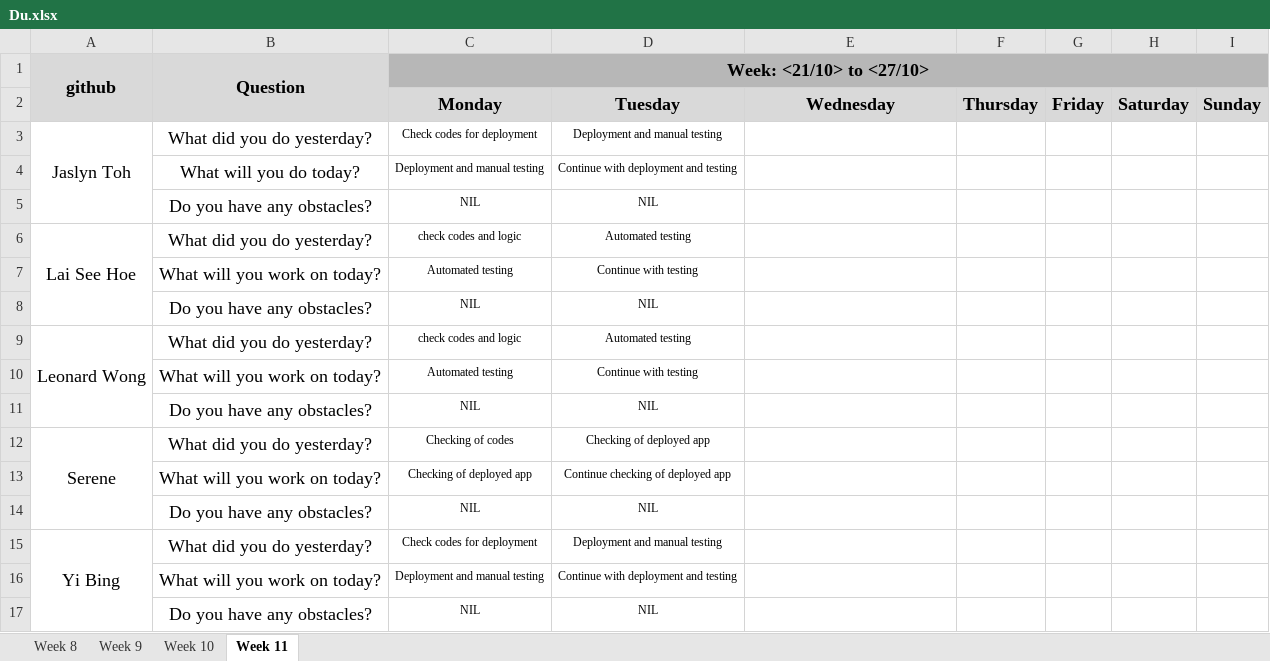
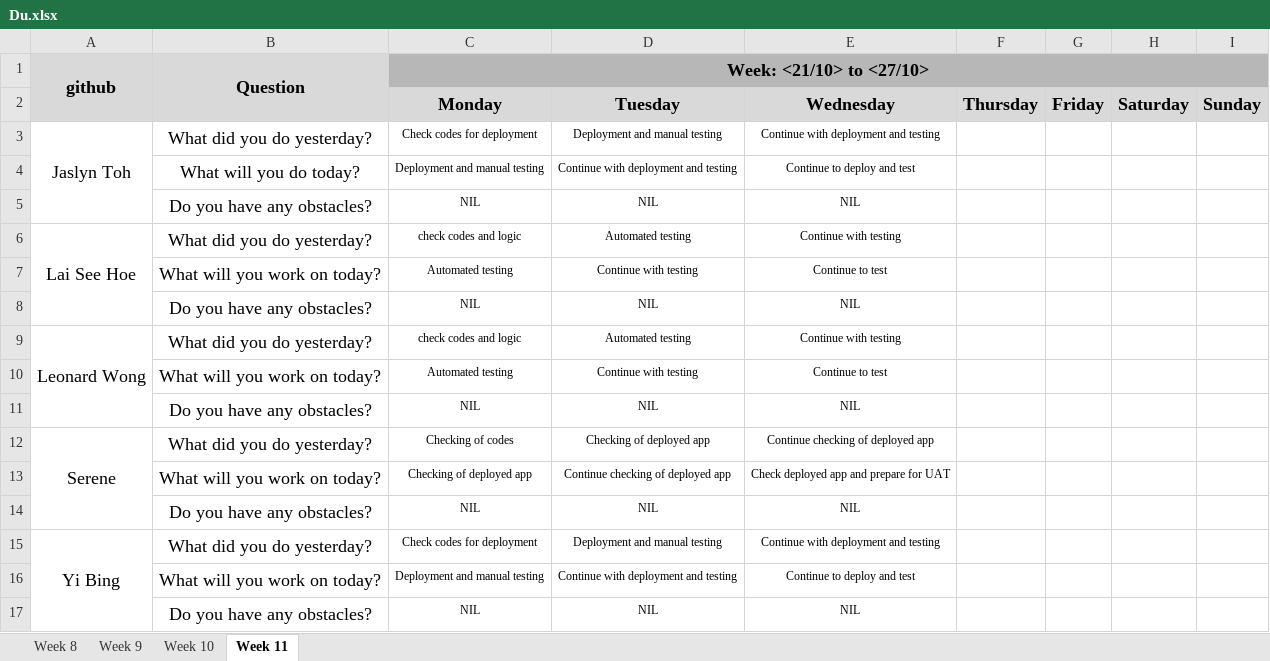
Before and after one commit to one-ice/IS212-Software-Project-Management, an Excel workbook: metrics/Du.xlsx, sheet Week 11, drawn as a sheet; values as stored, in another font and other column widths than the file's, no borders; the diff names each change by its address in the sheet, - before the commit and + after, or states it on an @@ line.

Commit message:
Day 5 Iteration 4 Daily Update
Day 5 Iteration 4 Daily Update

```diff
--- a/metrics/Du.xlsx (sheet Week 11)
+++ b/metrics/Du.xlsx (sheet Week 11)
-E3: (empty)
+E3: Continue with deployment and testing
-E4: (empty)
+E4: Continue to deploy and test
-E5: (empty)
+E5: NIL
-E6: (empty)
+E6: Continue with testing
-E7: (empty)
+E7: Continue to test
-E8: (empty)
+E8: NIL
-E9: (empty)
+E9: Continue with testing
-E10: (empty)
+E10: Continue to test
-E11: (empty)
+E11: NIL
-E12: (empty)
+E12: Continue checking of deployed app
-E13: (empty)
+E13: Check deployed app and prepare for UAT
-E14: (empty)
+E14: NIL
-E15: (empty)
+E15: Continue with deployment and testing
-E16: (empty)
+E16: Continue to deploy and test
-E17: (empty)
+E17: NIL
```
